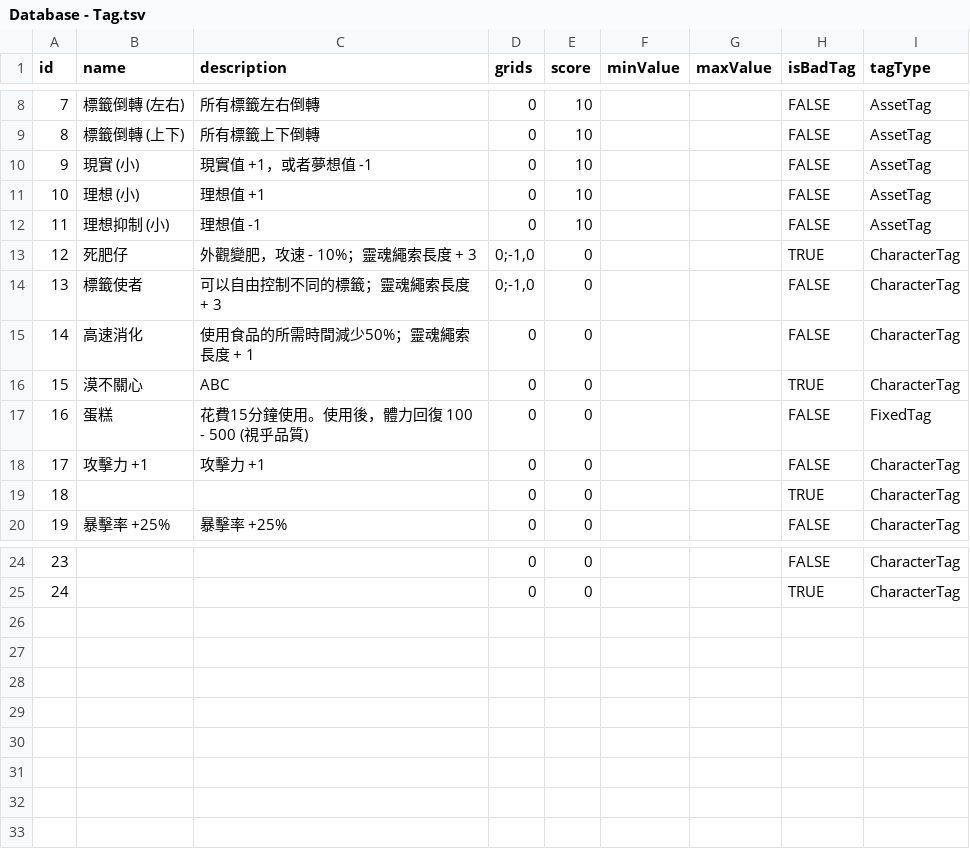
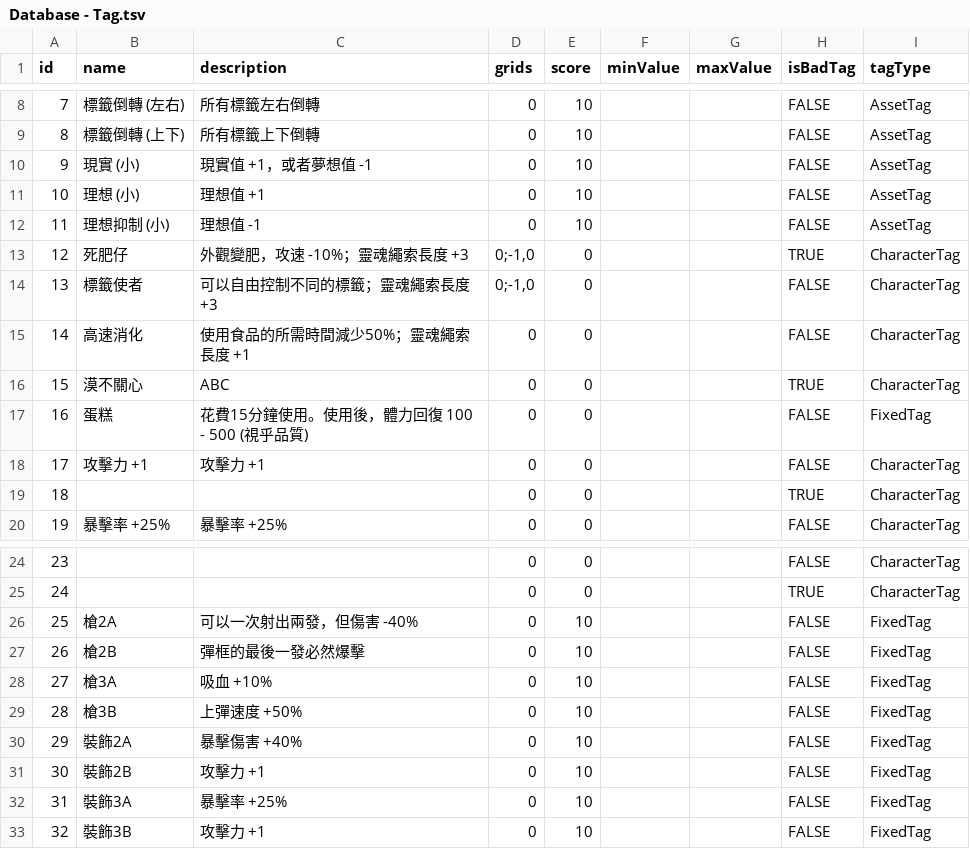
Before and after one commit to simonbut/GemHero, a TSV file: Assets/_Database/Database - Tag.tsv, drawn as a sheet; only a part is shown, gaps mark what is left out.

Commit message:
Skip tag selection if no custom tag
+ Minor Debug
+ Map Design Draft
+ Database Refactor

```diff
--- a/Assets/_Database/Database - Tag.tsv
+++ b/Assets/_Database/Database - Tag.tsv
@@ -12,5 +12,5 @@ id	name	description	grids	score	minValue	maxValue	isBadTag	tagType
 11	理想抑制 (小)	理想值 -1	0	10			FALSE	AssetTag
-12	死肥仔	外觀變肥，攻速 - 10%；靈魂繩索長度 + 3	0;-1,0	0			TRUE	CharacterTag
-13	標籤使者	可以自由控制不同的標籤；靈魂繩索長度 + 3	0;-1,0	0			FALSE	CharacterTag
-14	高速消化	使用食品的所需時間減少50%；靈魂繩索長度 + 1	0	0			FALSE	CharacterTag
+12	死肥仔	外觀變肥，攻速 -10%；靈魂繩索長度 +3	0;-1,0	0			TRUE	CharacterTag
+13	標籤使者	可以自由控制不同的標籤；靈魂繩索長度 +3	0;-1,0	0			FALSE	CharacterTag
+14	高速消化	使用食品的所需時間減少50%；靈魂繩索長度 +1	0	0			FALSE	CharacterTag
 15	漠不關心	ABC	0	0			TRUE	CharacterTag
@@ -25 +25,9 @@ id	name	description	grids	score	minValue	maxValue	isBadTag	tagType
 24			0	0			TRUE	CharacterTag
+25	槍2A	可以一次射出兩發，但傷害 -40%	0	10			FALSE	FixedTag
+26	槍2B	彈框的最後一發必然爆擊	0	10			FALSE	FixedTag
+27	槍3A	吸血 +10%	0	10			FALSE	FixedTag
+28	槍3B	上彈速度 +50%	0	10			FALSE	FixedTag
+29	裝飾2A	暴擊傷害 +40%	0	10			FALSE	FixedTag
+30	裝飾2B	攻擊力 +1	0	10			FALSE	FixedTag
+31	裝飾3A	暴擊率 +25%	0	10			FALSE	FixedTag
+32	裝飾3B	攻擊力 +1	0	10			FALSE	FixedTag
```
Also changed, not shown: Assets/_Database/Database - Quest.tsv, Assets/_Database/Database - Recipe.tsv, 19 other files.
